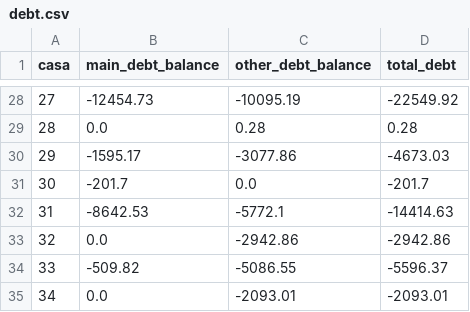
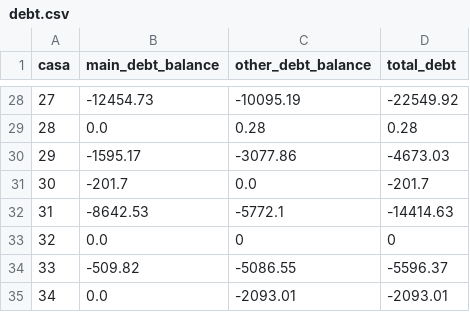
Before and after one commit to oswaldo-cruz-simon/condominium-dashboard, a CSV file: data/debt.csv, drawn as a sheet; only a part is shown, gaps mark what is left out.

```diff
--- a/data/debt.csv
+++ b/data/debt.csv
@@ -32,3 +32,3 @@ casa,main_debt_balance,other_debt_balance,total_debt
 31,-8642.53,-5772.1,-14414.63
-32,0.0,-2942.86,-2942.86
+32,0.0,0,0
 33,-509.82,-5086.55,-5596.37
```
Also changed, not shown: 2 other files.
